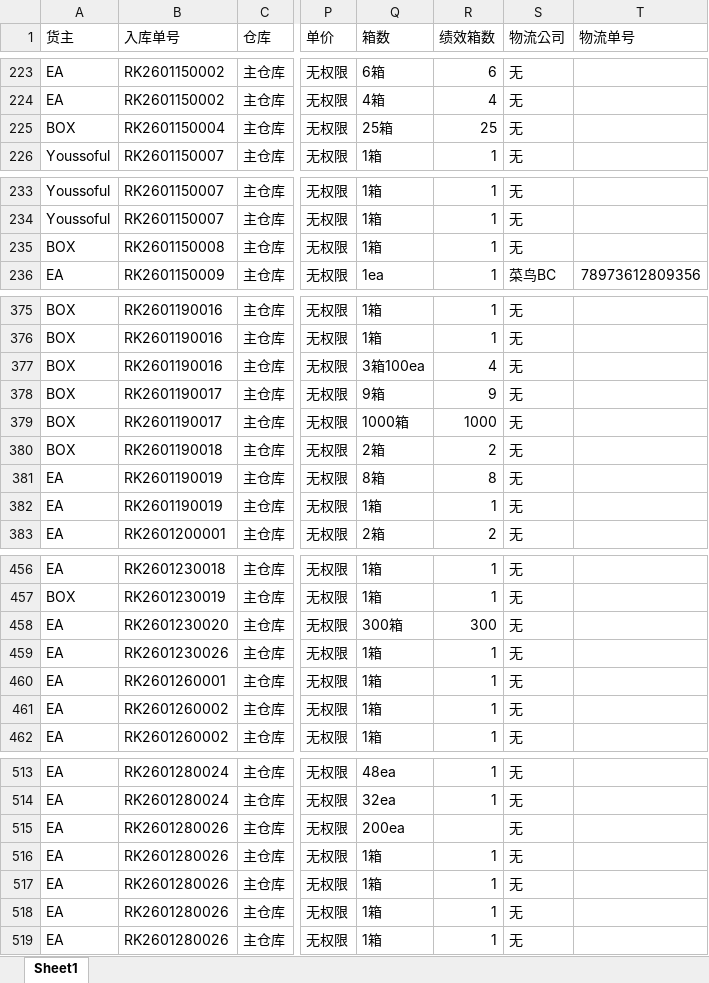
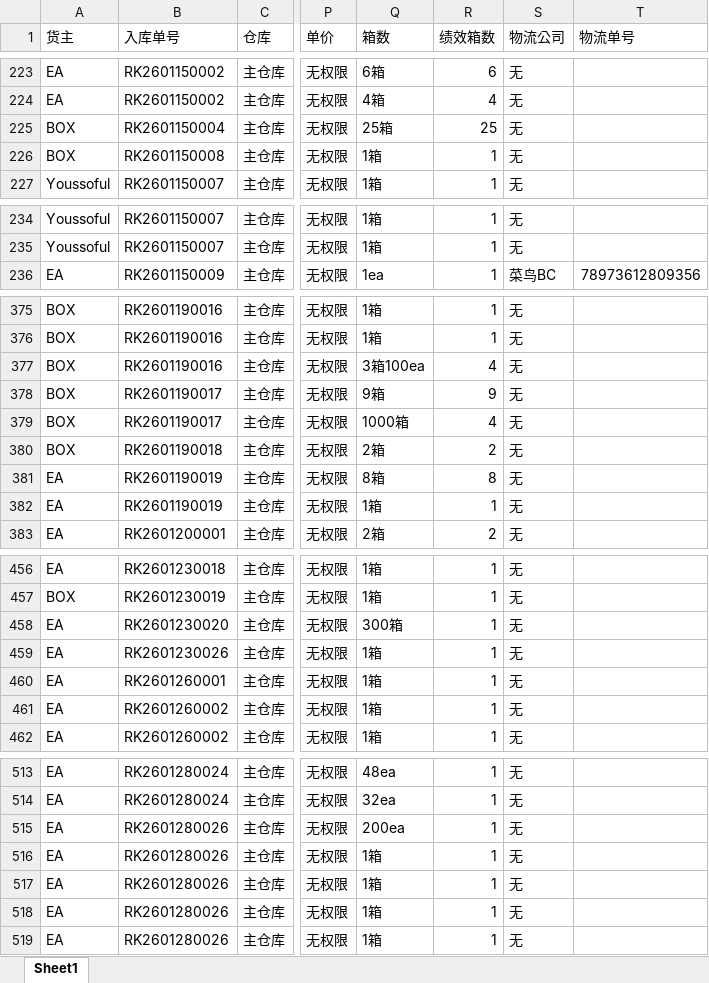
Before and after one commit to oskwon-ship-it/3pl-dashboard, an Excel workbook: data_inbound/26년 1월 입고 내역.xlsx, sheet Sheet1, drawn as a sheet; only a part is shown, gaps mark what is left out; values as stored, in another font and other column widths than the file's, no cell formats; the diff covers the shown part only; the diff names each change by its address in the sheet, - before the commit and + after, or states it on an @@ line.

```diff
--- a/data_inbound/26년 1월 입고 내역.xlsx (sheet Sheet1)
+++ b/data_inbound/26년 1월 입고 내역.xlsx (sheet Sheet1)
@@ row 235 moved to row 226: BOX @@
-R379 (绩效箱数): 1000
+R379 (绩效箱数): 4
-R458 (绩效箱数): 300
+R458 (绩效箱数): 1
-R515 (绩效箱数): (empty)
+R515 (绩效箱数): 1
```
Also changed, not shown: 2 moved rows and 7 edited cells elsewhere in this sheet, cell formats, data_inbound/26년 2월 입고 내역.xlsx, 2 other files.
